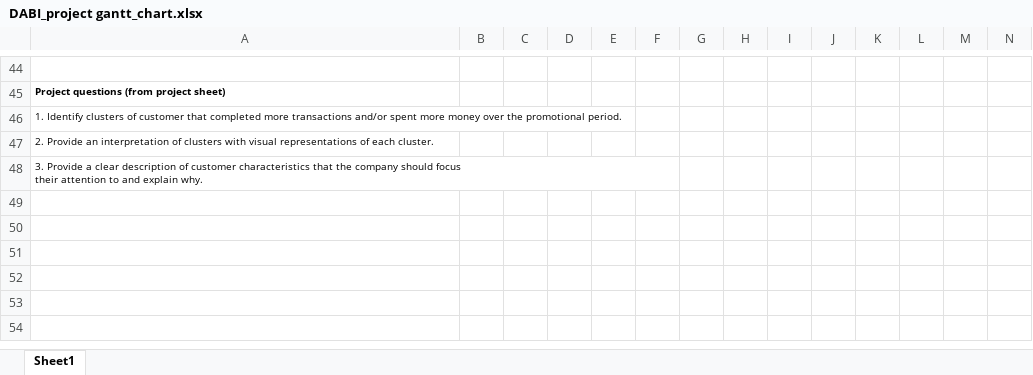
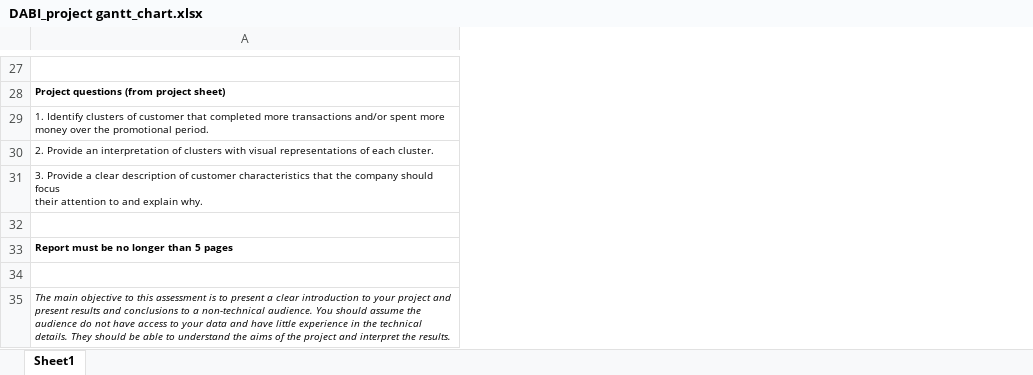
Before and after one commit to MarkMData/DABI_project, an Excel workbook: DABI_project gantt_chart.xlsx, sheet Sheet1, drawn as a sheet; only a part is shown, gaps mark what is left out; values as stored, in another font and other column widths than the file's, no borders; conditional formats not drawn; removed rows and columns are numbered as before the commit, all else as after; rows hold the shown columns only; the diff covers the shown part only; the diff names each change by its address in the sheet, - before the commit and + after, or states it on an @@ line.

Commit message:
Update DABI_project gantt_chart.xlsx

```diff
--- a/DABI_project gantt_chart.xlsx (sheet Sheet1)
+++ b/DABI_project gantt_chart.xlsx (sheet Sheet1)
-column B, empty
-column C, empty
-column D, empty
-column E, empty
-column F, empty
-column G, empty
-column H, empty
-column I, empty
-column J, empty
-column K, empty
-column L, empty
-column M, empty
-column N, empty
+row 32: (empty)
+row 33: Report must be no longer than 5 pages
+row 34: (empty)
+row 35: The main objective to this assessment is to present a clear introduction to your project and present results and conclusions to a non-technical audience. You should assume the audience do not have access to your data and have little experience in the technical details. They should be able to understand the aims of the project and interpret the results.
```
Also changed, not shown: 3 added rows, 20 removed rows, 22 removed columns, 14 edited cells and cell formats elsewhere in this sheet, formulas that keep their value.
